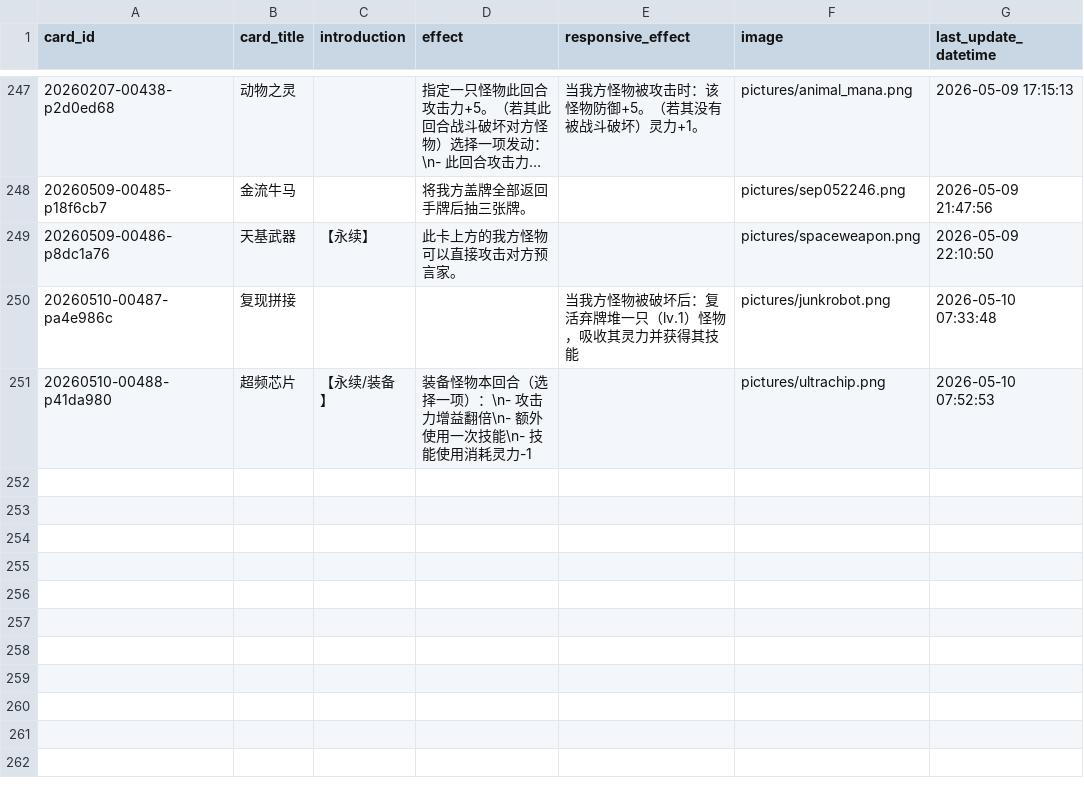
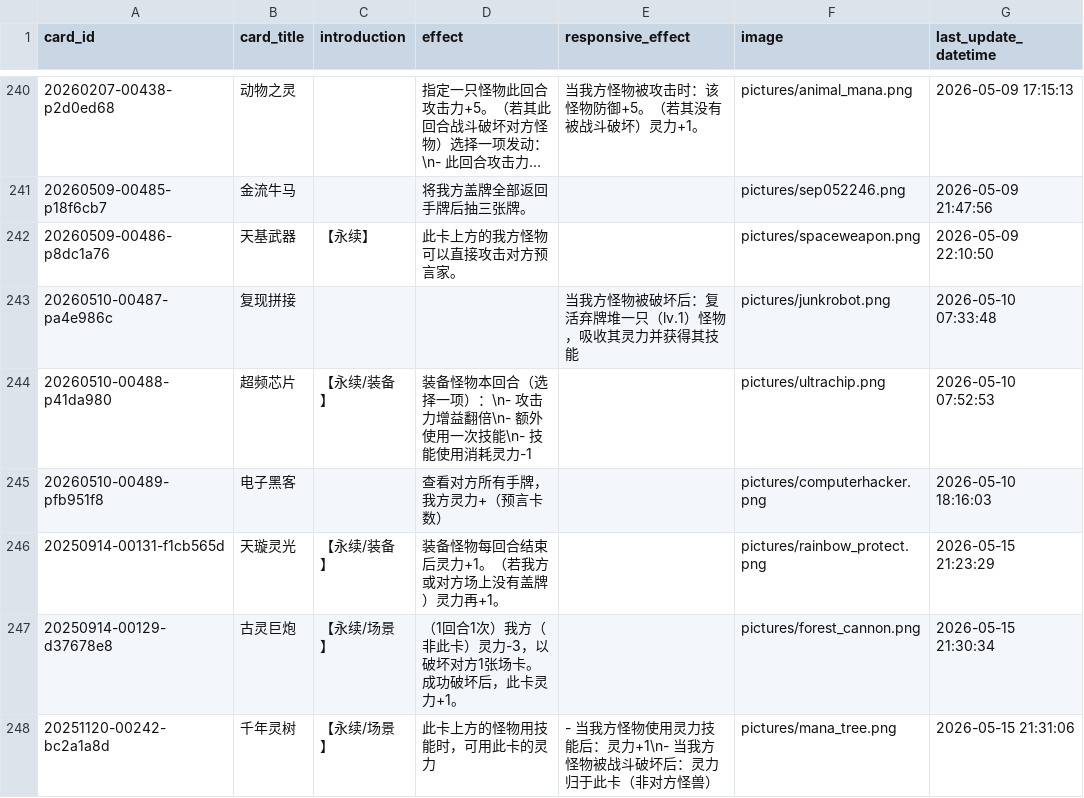
Before and after one commit to Apollo1840/BoardGame, a CSV file: GemuLand/prophecy_cards.csv, drawn as a sheet; only a part is shown, gaps mark what is left out; long unchanged cells end in …; the diff covers the shown part only; the diff names each change by its address in the sheet, - before the commit and + after, or states it on an @@ line.

```diff
--- a/GemuLand/prophecy_cards.csv
+++ b/GemuLand/prophecy_cards.csv
+row 245: 20260510-00489-pfb951f8 | 电子黑客 |  | 查看对方所有手牌，我方灵力+（预言卡数） |  | pictures/computerhacker.png | 2026-05-10 18:16:03
+row 246: 20250914-00131-f1cb565d | 天璇灵光 | 【永续/装备】 | 装备怪物每回合结束后灵力+1。（若我方或对方场上没有盖牌）灵力再+1。 |  | pictures/rainbow_protect.png | 2026-05-15 21:23:29
+row 247: 20250914-00129-d37678e8 | 古灵巨炮 | 【永续/场景】 | （1回合1次）我方（非此卡）灵力-3，以破坏对方1张场卡。成功破坏后，此卡灵力+1。 |  | pictures/forest_cannon.png | 2026-05-15 21:30:34
+row 248: 20251120-00242-bc2a1a8d | 千年灵树 | 【永续/场景】 | 此卡上方的怪物用技能时，可用此卡的灵力 | - 当我方怪物使用灵力技能后：灵力+1\n- 当我方怪物被战斗破坏后：灵力归于此卡（非对方怪兽） | pictures/mana_tree.png | 2026-05-15 21:31:06
```
Also changed, not shown: 4 added rows and 7 removed rows elsewhere in this file, GemuLand/monster_cards.csv, 7 other files.
